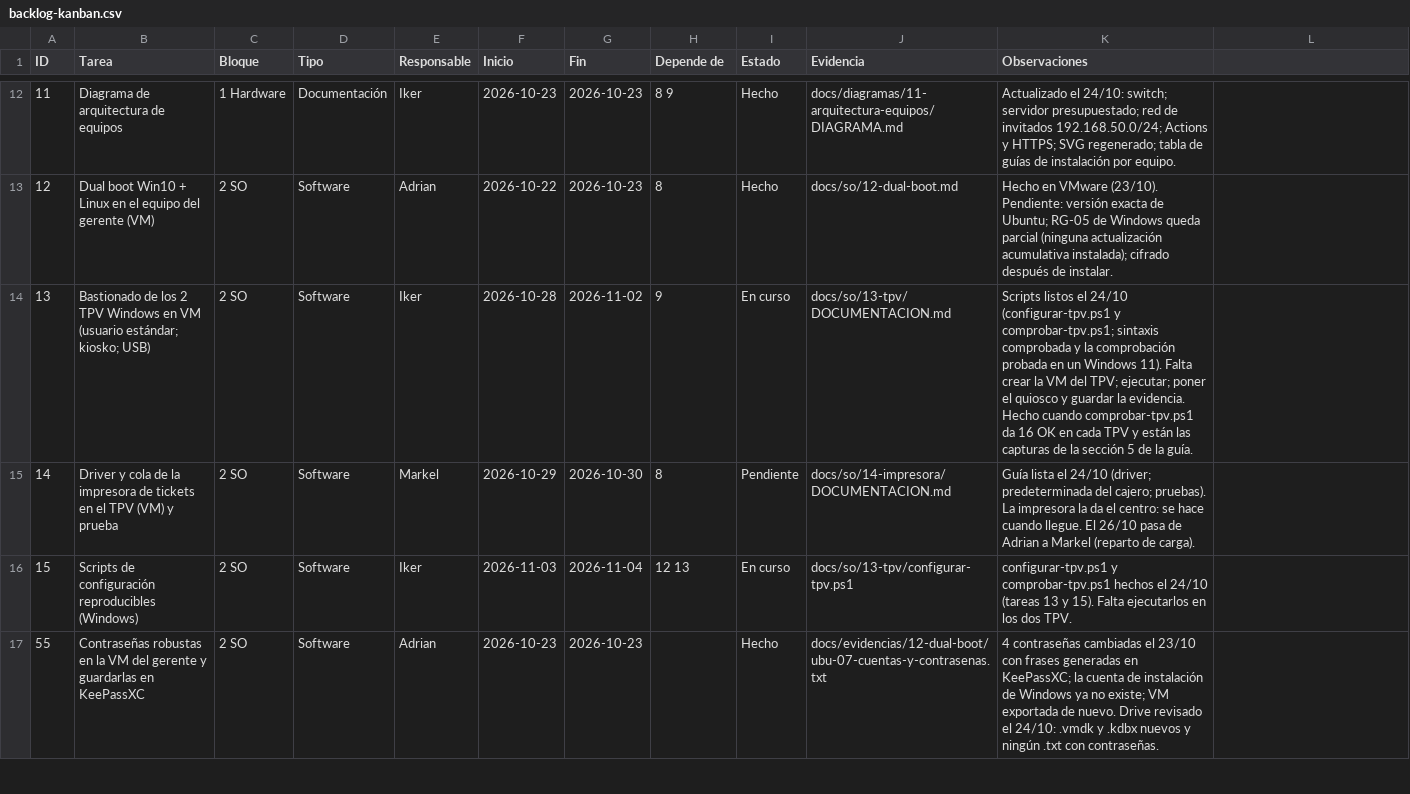
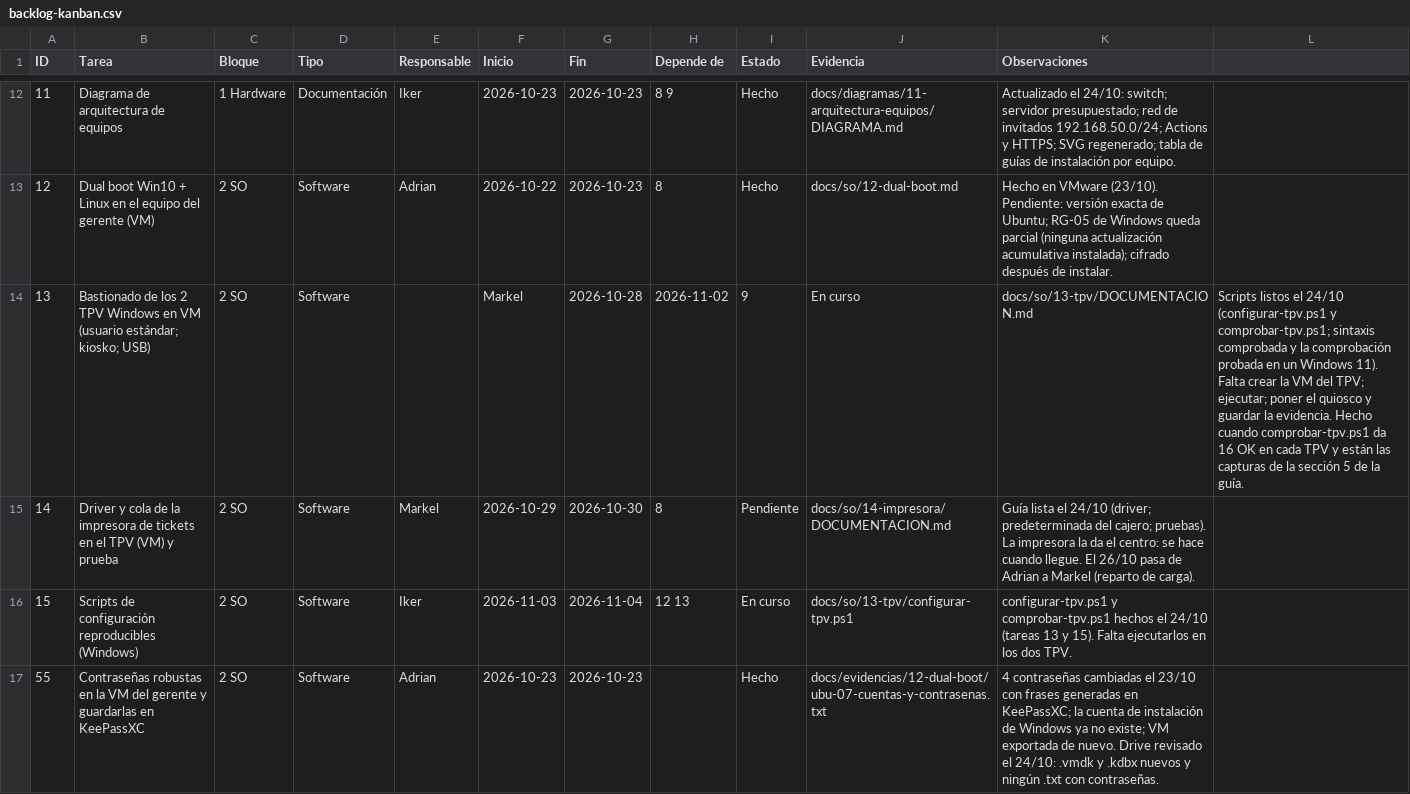
Before and after one commit to zHGx-alt/Reto-Asir, a CSV file: docs/gestion/backlog-kanban.csv, drawn as a sheet; only a part is shown, gaps mark what is left out.

Commit message:
Update backlog-kanban.csv

```diff
--- a/docs/gestion/backlog-kanban.csv
+++ b/docs/gestion/backlog-kanban.csv
@@ -13,3 +13,3 @@ ID,Tarea,Bloque,Tipo,Responsable,Inicio,Fin,Depende de,Estado,Evidencia,Observac
 12,Dual boot Win10 + Linux en el equipo del gerente (VM),2 SO,Software,Adrian,2026-10-22,2026-10-23,8,Hecho,docs/so/12-dual-boot.md,Hecho en VMware (23/10). Pendiente: versión exacta de Ubuntu; RG-05 de Windows queda parcial (ninguna actualización acumulativa instalada); cifrado después de instalar.
-13,Bastionado de los 2 TPV Windows en VM (usuario estándar; kiosko; USB),2 SO,Software,Iker,2026-10-28,2026-11-02,9,En curso,docs/so/13-tpv/DOCUMENTACION.md,Scripts listos el 24/10 (configurar-tpv.ps1 y comprobar-tpv.ps1; sintaxis comprobada y la comprobación probada en un Windows 11). Falta crear la VM del TPV; ejecutar; poner el quiosco y guardar la evidencia. Hecho cuando comprobar-tpv.ps1 da 16 OK en cada TPV y están las capturas de la sección 5 de la guía.
+13,Bastionado de los 2 TPV Windows en VM (usuario estándar; kiosko; USB),2 SO,Software,,Markel,2026-10-28,2026-11-02,9,En curso,docs/so/13-tpv/DOCUMENTACION.md,Scripts listos el 24/10 (configurar-tpv.ps1 y comprobar-tpv.ps1; sintaxis comprobada y la comprobación probada en un Windows 11). Falta crear la VM del TPV; ejecutar; poner el quiosco y guardar la evidencia. Hecho cuando comprobar-tpv.ps1 da 16 OK en cada TPV y están las capturas de la sección 5 de la guía.
 14,Driver y cola de la impresora de tickets en el TPV (VM) y prueba,2 SO,Software,Markel,2026-10-29,2026-10-30,8,Pendiente,docs/so/14-impresora/DOCUMENTACION.md,Guía lista el 24/10 (driver; predeterminada del cajero; pruebas). La impresora la da el centro: se hace cuando llegue. El 26/10 pasa de Adrian a Markel (reparto de carga).
```
